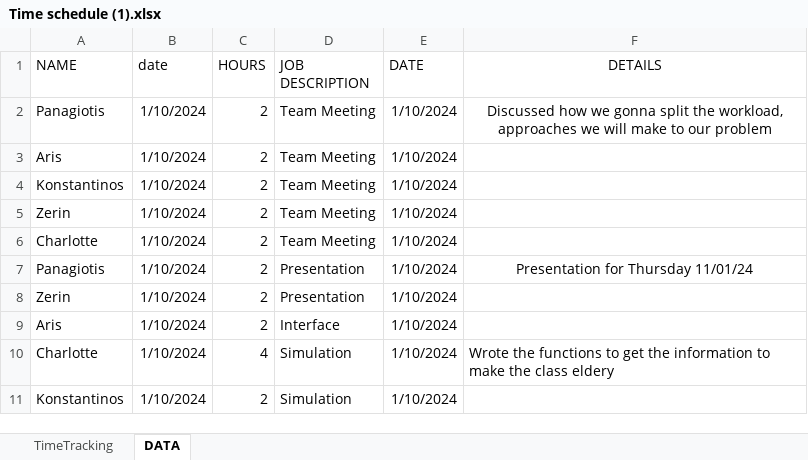
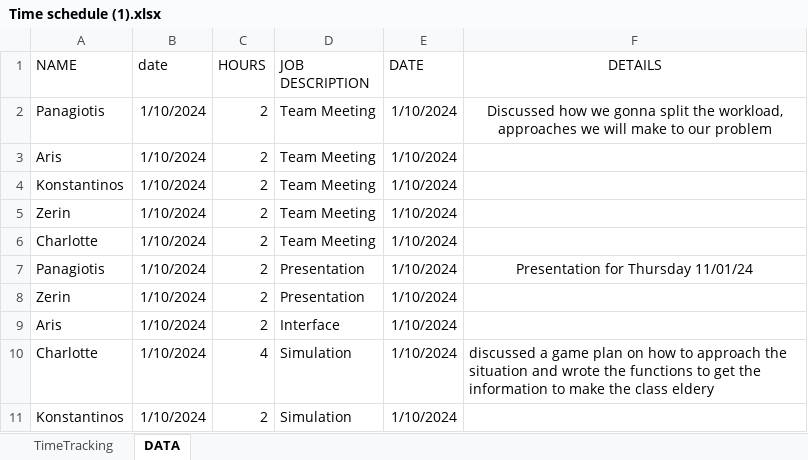
Before and after one commit to Charlotte010/OBP, an Excel workbook: Time schedule (1).xlsx, sheet DATA, drawn as a sheet; values as stored, in another font and other column widths than the file's, no borders; conditional formats not drawn; the diff names each change by its address in the sheet, - before the commit and + after, or states it on an @@ line.

Commit message:
hallo

```diff
--- a/Time schedule (1).xlsx (sheet DATA)
+++ b/Time schedule (1).xlsx (sheet DATA)
-F10 (DETAILS): Wrote the functions…
+F10 (DETAILS): discussed a game plan on how to approach the situation and wrote the functions…
```
